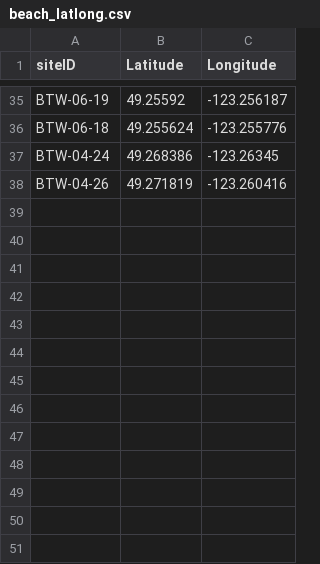
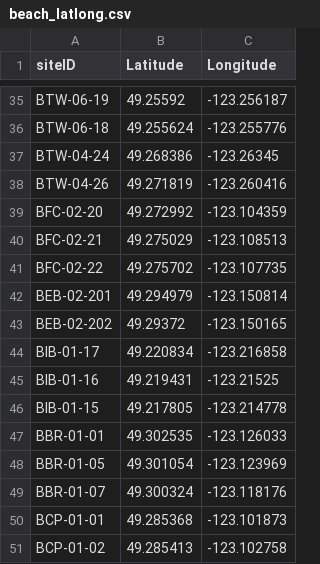
Before and after one commit to nzimmerman-ubc/vancouver-beach-ecoli, a CSV file: beach_latlong.csv, drawn as a sheet; only a part is shown, gaps mark what is left out.

```diff
--- a/beach_latlong.csv
+++ b/beach_latlong.csv
@@ -38 +38,14 @@ BTW-04-24,49.268386,-123.26345
 BTW-04-26,49.271819,-123.260416
+BFC-02-20,49.272992,-123.104359
+BFC-02-21,49.275029,-123.108513
+BFC-02-22,49.275702,-123.107735
+BEB-02-201,49.294979,-123.150814
+BEB-02-202,49.29372,-123.150165
+BIB-01-17,49.220834,-123.216858
+BIB-01-16,49.219431,-123.21525
+BIB-01-15,49.217805,-123.214778
+BBR-01-01,49.302535,-123.126033
+BBR-01-05,49.301054,-123.123969
+BBR-01-07,49.300324,-123.118176
+BCP-01-01,49.285368,-123.101873
+BCP-01-02,49.285413,-123.102758
```
Also changed, not shown: 2 other files.
